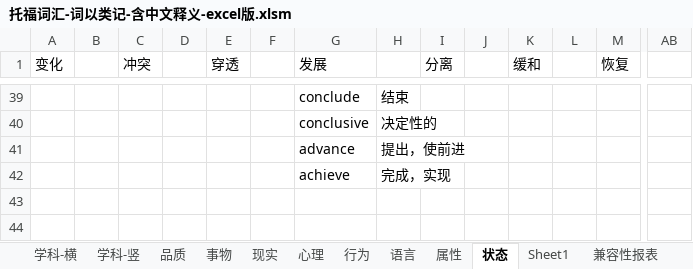
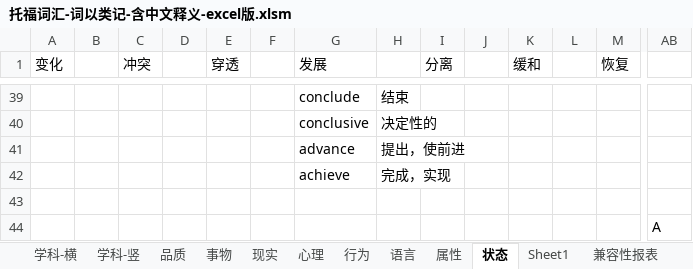
Before and after one commit to ermaerma/EngDaily, an Excel workbook: 托福词汇-词以类记-含中文释义-excel版.xlsm, sheet 状态, drawn as a sheet; only a part is shown, gaps mark what is left out; values as stored, in another font and other column widths than the file's, no borders; rows hold the shown columns only; the diff names each change by its address in the sheet, - before the commit and + after, or states it on an @@ line.

```diff
--- a/托福词汇-词以类记-含中文释义-excel版.xlsm (sheet 状态)
+++ b/托福词汇-词以类记-含中文释义-excel版.xlsm (sheet 状态)
+row 43: (empty)
+row 44:  |  |  |  |  |  |  |  |  |  |  |  |  | A
```
Also changed, not shown: sheet 属性, sheet 语言, sheet 行为, charts or pictures, 1 other file.
